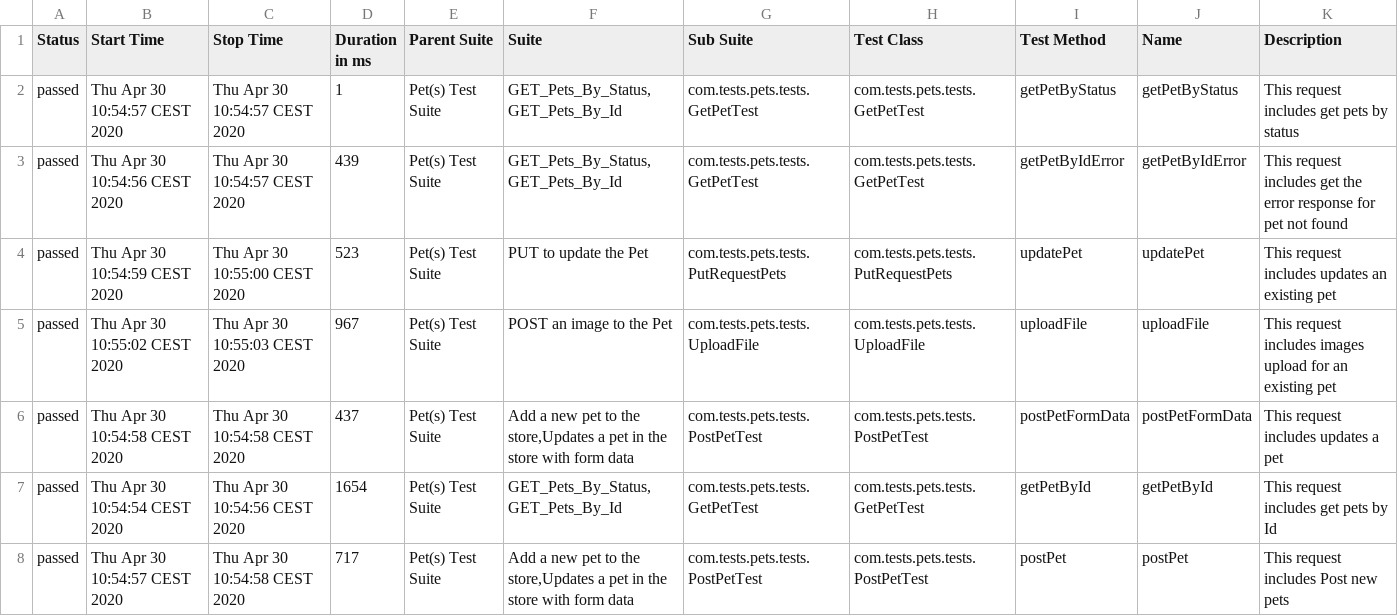
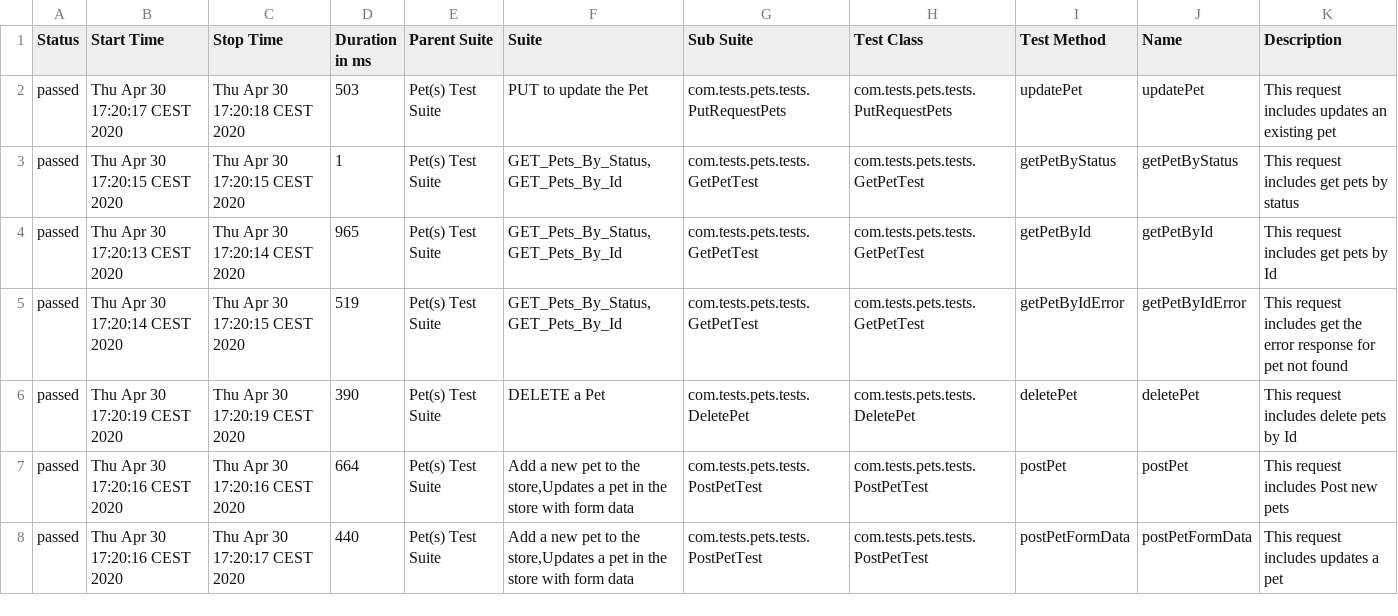
Before and after one commit to shash431/hunger_test_automation, a CSV file: allure-report/data/suites.csv, drawn as a sheet; only a part is shown; the diff covers the shown part only.

Commit message:
Updating the report

```diff
--- a/allure-report/data/suites.csv
+++ b/allure-report/data/suites.csv
@@ -1,8 +1,8 @@
 "Status","Start Time","Stop Time","Duration in ms","Parent Suite","Suite","Sub Suite","Test Class","Test Method","Name","Description"
-"passed","Thu Apr 30 10:54:57 CEST 2020","Thu Apr 30 10:54:57 CEST 2020","1","Pet(s) Test Suite","GET_Pets_By_Status,GET_Pets_By_Id","com.tests.pets.tests.GetPetTest","com.tests.pets.tests.GetPetTest","getPetByStatus","getPetByStatus","This request includes get pets by status"
-"passed","Thu Apr 30 10:54:56 CEST 2020","Thu Apr 30 10:54:57 CEST 2020","439","Pet(s) Test Suite","GET_Pets_By_Status,GET_Pets_By_Id","com.tests.pets.tests.GetPetTest","com.tests.pets.tests.GetPetTest","getPetByIdError","getPetByIdError","This request includes get the error response for pet not found"
-"passed","Thu Apr 30 10:54:59 CEST 2020","Thu Apr 30 10:55:00 CEST 2020","523","Pet(s) Test Suite","PUT to update the Pet","com.tests.pets.tests.PutRequestPets","com.tests.pets.tests.PutRequestPets","updatePet","updatePet","This request includes updates an existing pet"
-"passed","Thu Apr 30 10:55:02 CEST 2020","Thu Apr 30 10:55:03 CEST 2020","967","Pet(s) Test Suite","POST an image to the Pet","com.tests.pets.tests.UploadFile","com.tests.pets.tests.UploadFile","uploadFile","uploadFile","This request includes images upload for an existing pet"
-"passed","Thu Apr 30 10:54:58 CEST 2020","Thu Apr 30 10:54:58 CEST 2020","437","Pet(s) Test Suite","Add a new pet to the store,Updates a pet in the store with form data","com.tests.pets.tests.PostPetTest","com.tests.pets.tests.PostPetTest","postPetFormData","postPetFormData","This request includes updates a pet"
-"passed","Thu Apr 30 10:54:54 CEST 2020","Thu Apr 30 10:54:56 CEST 2020","1654","Pet(s) Test Suite","GET_Pets_By_Status,GET_Pets_By_Id","com.tests.pets.tests.GetPetTest","com.tests.pets.tests.GetPetTest","getPetById","getPetById","This request includes get pets by Id"
-"passed","Thu Apr 30 10:54:57 CEST 2020","Thu Apr 30 10:54:58 CEST 2020","717","Pet(s) Test Suite","Add a new pet to the store,Updates a pet in the store with form data","com.tests.pets.tests.PostPetTest","com.tests.pets.tests.PostPetTest","postPet","postPet","This request includes Post new pets"
+"passed","Thu Apr 30 17:20:17 CEST 2020","Thu Apr 30 17:20:18 CEST 2020","503","Pet(s) Test Suite","PUT to update the Pet","com.tests.pets.tests.PutRequestPets","com.tests.pets.tests.PutRequestPets","updatePet","updatePet","This request includes updates an existing pet"
+"passed","Thu Apr 30 17:20:15 CEST 2020","Thu Apr 30 17:20:15 CEST 2020","1","Pet(s) Test Suite","GET_Pets_By_Status,GET_Pets_By_Id","com.tests.pets.tests.GetPetTest","com.tests.pets.tests.GetPetTest","getPetByStatus","getPetByStatus","This request includes get pets by status"
+"passed","Thu Apr 30 17:20:13 CEST 2020","Thu Apr 30 17:20:14 CEST 2020","965","Pet(s) Test Suite","GET_Pets_By_Status,GET_Pets_By_Id","com.tests.pets.tests.GetPetTest","com.tests.pets.tests.GetPetTest","getPetById","getPetById","This request includes get pets by Id"
+"passed","Thu Apr 30 17:20:14 CEST 2020","Thu Apr 30 17:20:15 CEST 2020","519","Pet(s) Test Suite","GET_Pets_By_Status,GET_Pets_By_Id","com.tests.pets.tests.GetPetTest","com.tests.pets.tests.GetPetTest","getPetByIdError","getPetByIdError","This request includes get the error response for pet not found"
+"passed","Thu Apr 30 17:20:19 CEST 2020","Thu Apr 30 17:20:19 CEST 2020","390","Pet(s) Test Suite","DELETE a Pet","com.tests.pets.tests.DeletePet","com.tests.pets.tests.DeletePet","deletePet","deletePet","This request includes delete pets by Id"
+"passed","Thu Apr 30 17:20:16 CEST 2020","Thu Apr 30 17:20:16 CEST 2020","664","Pet(s) Test Suite","Add a new pet to the store,Updates a pet in the store with form data","com.tests.pets.tests.PostPetTest","com.tests.pets.tests.PostPetTest","postPet","postPet","This request includes Post new pets"
+"passed","Thu Apr 30 17:20:16 CEST 2020","Thu Apr 30 17:20:17 CEST 2020","440","Pet(s) Test Suite","Add a new pet to the store,Updates a pet in the store with form data","com.tests.pets.tests.PostPetTest","com.tests.pets.tests.PostPetTest","postPetFormData","postPetFormData","This request includes updates a pet"
```
Also changed, not shown: 9 edited cells elsewhere in this file, allure-report/data/behaviors.csv, 54 other files.
